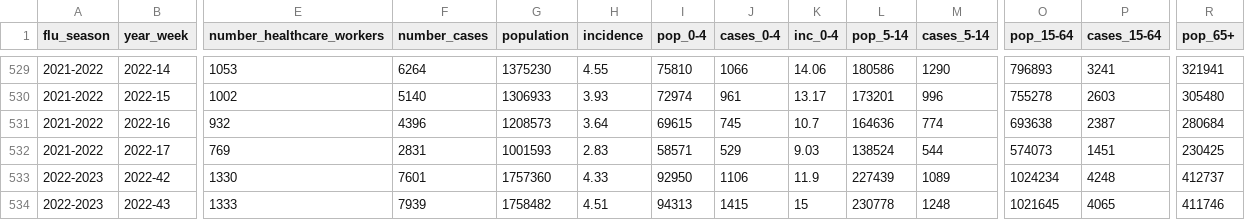
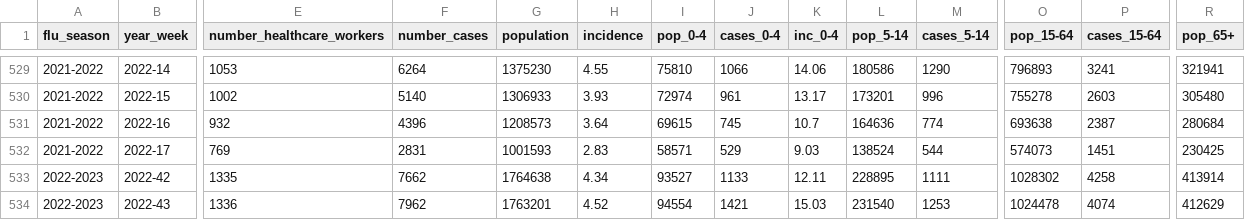
Before and after one commit to fbranda/dati-epidemiologici, a CSV file: influenza-stagionale/data-aggregated/epidemiological-data/timeseries-national-cases.csv, drawn as a sheet; only a part is shown, gaps mark what is left out; the diff covers the shown part only; the diff names each change by its address in the sheet, - before the commit and + after, or states it on an @@ line.

```diff
--- a/influenza-stagionale/data-aggregated/epidemiological-data/timeseries-national-cases.csv
+++ b/influenza-stagionale/data-aggregated/epidemiological-data/timeseries-national-cases.csv
-E533 (number_healthcare_workers): 1330
+E533 (number_healthcare_workers): 1335
-F533 (number_cases): 7601
+F533 (number_cases): 7662
-G533 (population): 1757360
+G533 (population): 1764638
-H533 (incidence): 4.33
+H533 (incidence): 4.34
-I533 (pop_0-4): 92950
+I533 (pop_0-4): 93527
-J533 (cases_0-4): 1106
+J533 (cases_0-4): 1133
-K533 (inc_0-4): 11.9
+K533 (inc_0-4): 12.11
-L533 (pop_5-14): 227439
+L533 (pop_5-14): 228895
-M533 (cases_5-14): 1089
+M533 (cases_5-14): 1111
-O533 (pop_15-64): 1024234
+O533 (pop_15-64): 1028302
-P533 (cases_15-64): 4248
+P533 (cases_15-64): 4258
-R533 (pop_65+): 412737
+R533 (pop_65+): 413914
-E534 (number_healthcare_workers): 1333
+E534 (number_healthcare_workers): 1336
-F534 (number_cases): 7939
+F534 (number_cases): 7962
-G534 (population): 1758482
+G534 (population): 1763201
-H534 (incidence): 4.51
+H534 (incidence): 4.52
-I534 (pop_0-4): 94313
+I534 (pop_0-4): 94554
-J534 (cases_0-4): 1415
+J534 (cases_0-4): 1421
-K534 (inc_0-4): 15
+K534 (inc_0-4): 15.03
-L534 (pop_5-14): 230778
+L534 (pop_5-14): 231540
-M534 (cases_5-14): 1248
+M534 (cases_5-14): 1253
-O534 (pop_15-64): 1021645
+O534 (pop_15-64): 1024478
-P534 (cases_15-64): 4065
+P534 (cases_15-64): 4074
-R534 (pop_65+): 411746
+R534 (pop_65+): 412629
```
Also changed, not shown: 1 added row and 154 edited cells elsewhere in this file, 1 other file.
